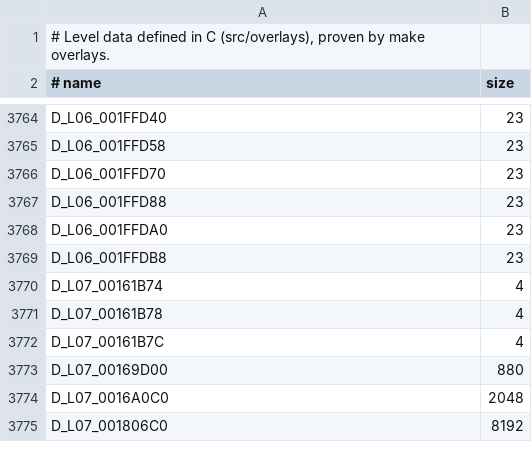
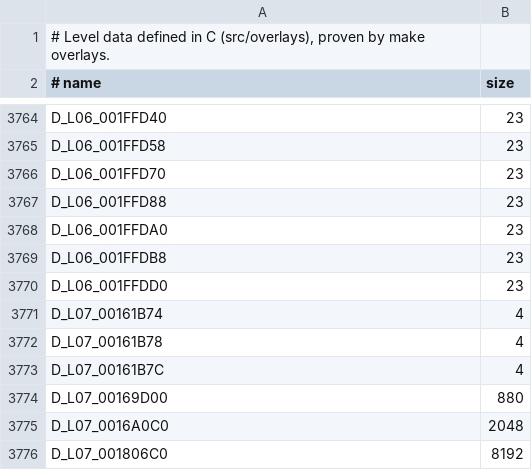
Before and after one commit to lombyte-project/Lombyte, a TSV file: config/overlays/us/data.tsv, drawn as a sheet; only a part is shown, gaps mark what is left out; the diff names each change by its address in the sheet, - before the commit and + after, or states it on an @@ line.

Commit message:
decomp: move D_L06_001FFDD0 into src/overlays/l06/world/loaders/00252dd0.c

```diff
--- a/config/overlays/us/data.tsv
+++ b/config/overlays/us/data.tsv
+row 3770: D_L06_001FFDD0 | 23
```
Also changed, not shown: 1 other file.
